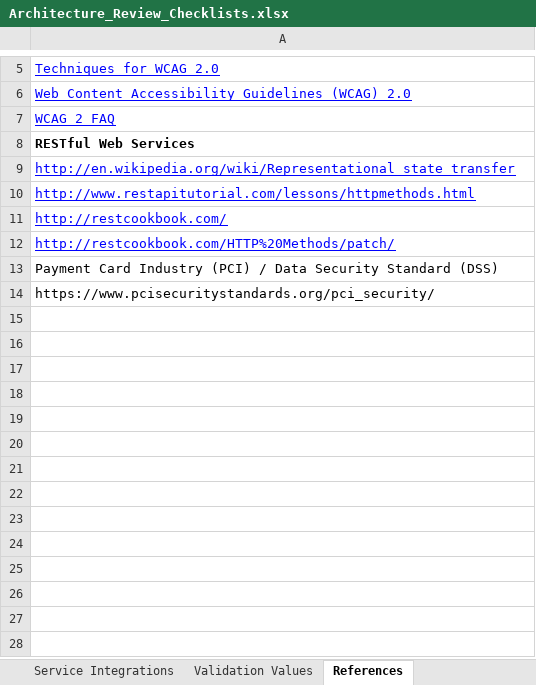
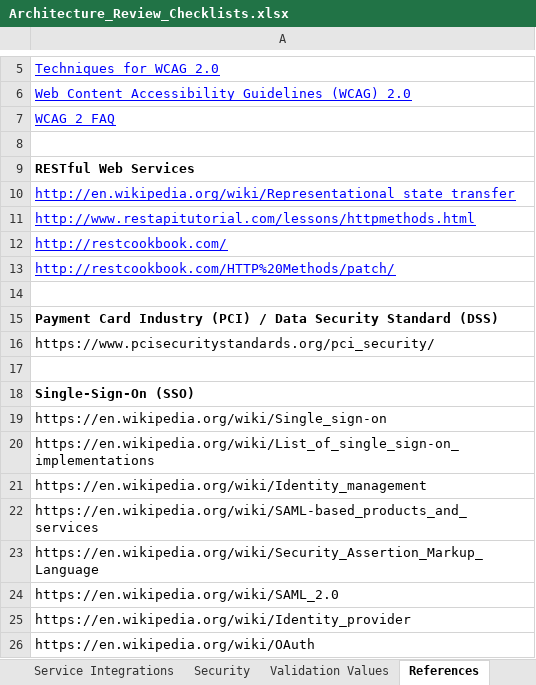
Before and after one commit to intltechventures/Consulting.Project.Tools, an Excel workbook: templates/Architecture_Review_Checklists.xlsx, sheet References, drawn as a sheet; only a part is shown, gaps mark what is left out; values as stored, in another font and other column widths than the file's, no borders; addresses are those after the commit; the diff names each change by its address in the sheet, - before the commit and + after, or states it on an @@ line.

```diff
--- a/templates/Architecture_Review_Checklists.xlsx (sheet References)
+++ b/templates/Architecture_Review_Checklists.xlsx (sheet References)
+sheet tab: Security
+row 8: (empty)
+row 14: (empty)
-A15 bold: off
+A15 bold: on
+row 17: (empty)
+row 18: Single-Sign-On (SSO)
+row 19: https://en.wikipedia.org/wiki/Single_sign-on
+row 20: https://en.wikipedia.org/wiki/List_of_single_sign-on_implementations
+row 21: https://en.wikipedia.org/wiki/Identity_management
+row 22: https://en.wikipedia.org/wiki/SAML-based_products_and_services
+row 23: https://en.wikipedia.org/wiki/Security_Assertion_Markup_Language
+row 24: https://en.wikipedia.org/wiki/SAML_2.0
+row 25: https://en.wikipedia.org/wiki/Identity_provider
+row 26: https://en.wikipedia.org/wiki/OAuth
```
Also changed, not shown: sheet NFRs, sheet Architecture, sheet Batch Integrations, sheet Service Integrations, sheet Documentation, other sheet tabs, formulas that keep their value.
